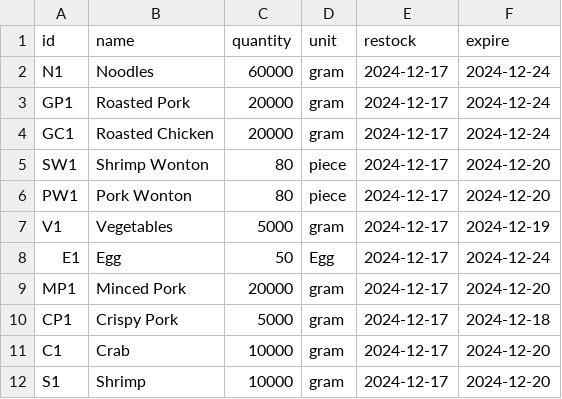
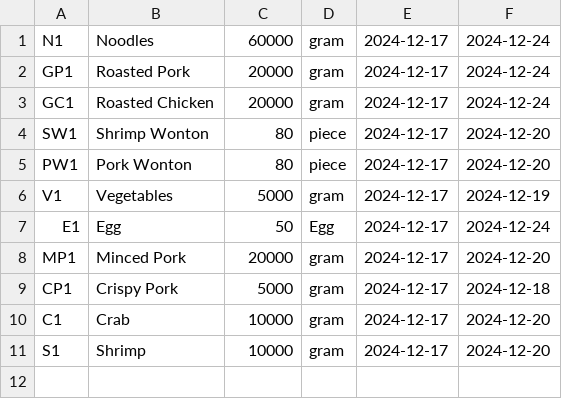
Before and after one commit to Mixkyy/Final-Project-Semester-1, a CSV file: Stock.csv, drawn as a sheet; the diff names each change by its address in the sheet, - before the commit and + after, or states it on an @@ line.

```diff
--- a/Stock.csv
+++ b/Stock.csv
-row 1: id | name | quantity | unit | restock | expire
```
Also changed, not shown: Ingredient.csv, Menu.csv, 2 other files.
